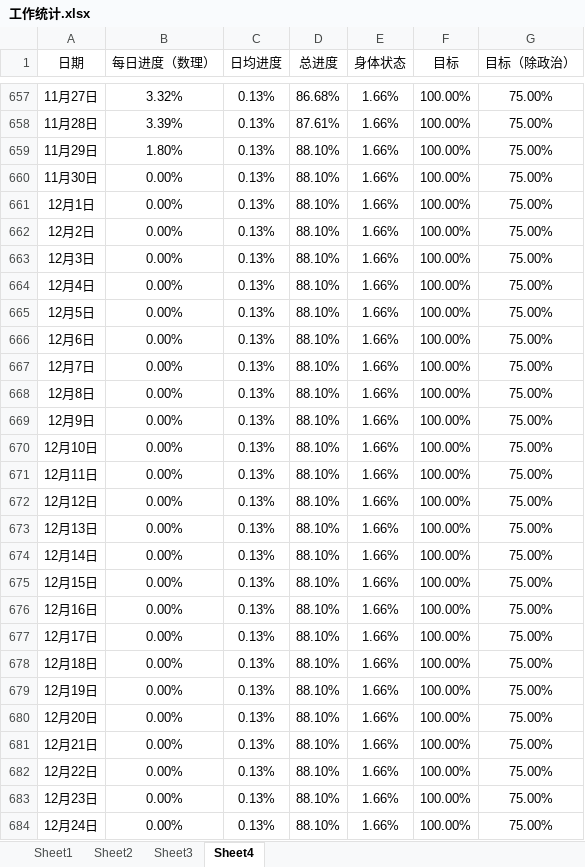
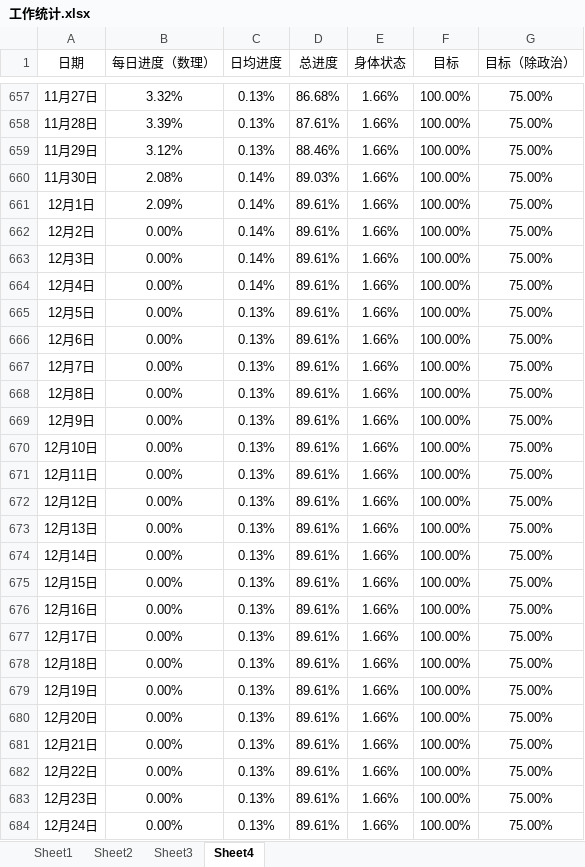
Before and after one commit to AlucardNosferatu/NPEE, an Excel workbook: 工作统计.xlsx, sheet Sheet4, drawn as a sheet; only a part is shown, gaps mark what is left out; values as stored, in another font and other column widths than the file's, no borders; charts and pictures not drawn; the diff names each change by its address in the sheet, - before the commit and + after, or states it on an @@ line.

```diff
--- a/工作统计.xlsx (sheet Sheet4)
+++ b/工作统计.xlsx (sheet Sheet4)
-B659 (每日进度（数理）): 1.80%
+B659 (每日进度（数理）): 3.12%
-D659 (总进度): 88.10%
+D659 (总进度): 88.46%
-B660 (每日进度（数理）): 0.00%
+B660 (每日进度（数理）): 2.08%
-C660:C664 (日均进度): 0.13%
+C660:C664 (日均进度): 0.14%
-D660 (总进度): 88.10%
+D660 (总进度): 89.03%
-B661 (每日进度（数理）): 0.00%
+B661 (每日进度（数理）): 2.09%
-D661:D684 (总进度): 88.10%
+D661:D684 (总进度): 89.61%
```
Also changed, not shown: sheet Sheet1, sheet Sheet3, sheet Sheet2, hidden cells, charts or pictures, 工作报告.xlsx, 工作日志.xlsx.
